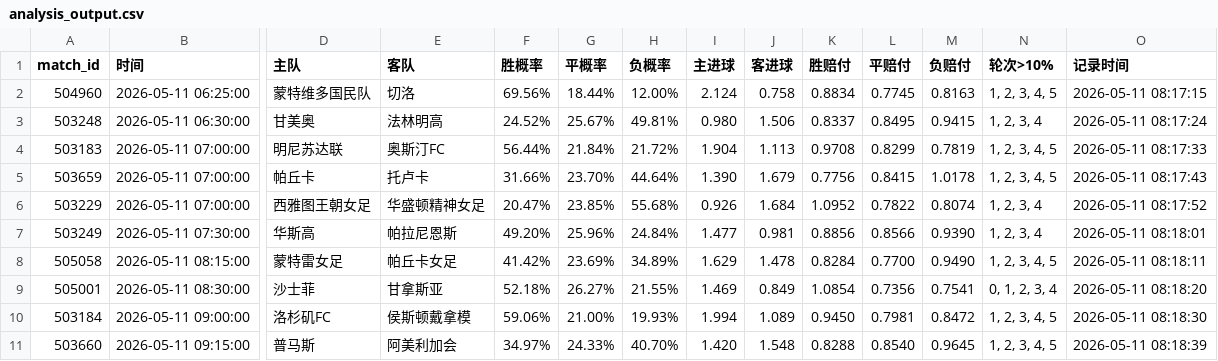
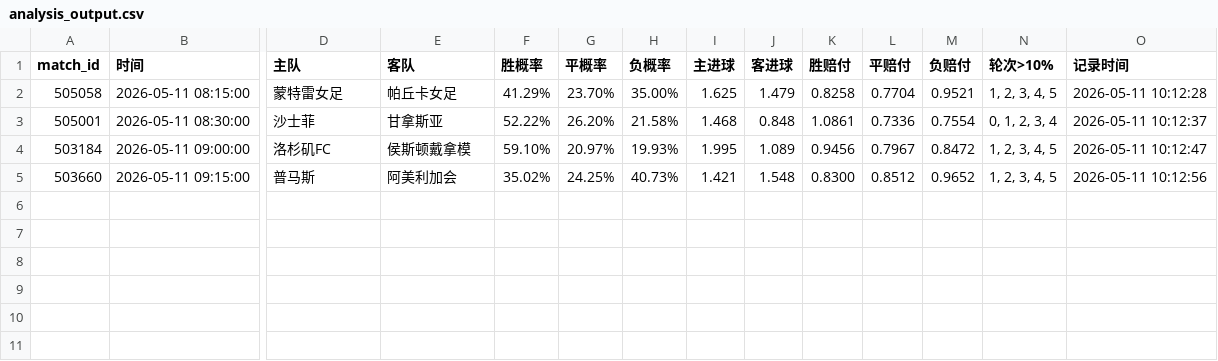
Before and after one commit to zjwang-chn/goal_football_app, a CSV file: data/analysis_output.csv, drawn as a sheet; only a part is shown, gaps mark what is left out; removed rows and columns are numbered as before the commit, all else as after; rows hold the shown columns only; the diff names each change by its address in the sheet, - before the commit and + after, or states it on an @@ line.

```diff
--- a/data/analysis_output.csv
+++ b/data/analysis_output.csv
-row 2: 504960 | 2026-05-11 06:25:00 | 蒙特维多国民队 | 切洛 | 69.56% | 18.44% | 12.00% | 2.124 | 0.758 | 0.8834 | 0.7745 | 0.8163 | 1, 2, 3, 4, 5 | 2026-05-11 08:17:15
-row 3: 503248 | 2026-05-11 06:30:00 | 甘美奥 | 法林明高 | 24.52% | 25.67% | 49.81% | 0.980 | 1.506 | 0.8337 | 0.8495 | 0.9415 | 1, 2, 3, 4 | 2026-05-11 08:17:24
-row 4: 503183 | 2026-05-11 07:00:00 | 明尼苏达联 | 奥斯汀FC | 56.44% | 21.84% | 21.72% | 1.904 | 1.113 | 0.9708 | 0.8299 | 0.7819 | 1, 2, 3, 4, 5 | 2026-05-11 08:17:33
-row 5: 503659 | 2026-05-11 07:00:00 | 帕丘卡 | 托卢卡 | 31.66% | 23.70% | 44.64% | 1.390 | 1.679 | 0.7756 | 0.8415 | 1.0178 | 1, 2, 3, 4, 5 | 2026-05-11 08:17:43
-row 6: 503229 | 2026-05-11 07:00:00 | 西雅图王朝女足 | 华盛顿精神女足 | 20.47% | 23.85% | 55.68% | 0.926 | 1.684 | 1.0952 | 0.7822 | 0.8074 | 1, 2, 3, 4 | 2026-05-11 08:17:52
-row 7: 503249 | 2026-05-11 07:30:00 | 华斯高 | 帕拉尼恩斯 | 49.20% | 25.96% | 24.84% | 1.477 | 0.981 | 0.8856 | 0.8566 | 0.9390 | 1, 2, 3, 4 | 2026-05-11 08:18:01
-F2 (胜概率): 41.42%
+F2 (胜概率): 41.29%
-G2 (平概率): 23.69%
+G2 (平概率): 23.70%
-H2 (负概率): 34.89%
+H2 (负概率): 35.00%
-I2 (主进球): 1.629
+I2 (主进球): 1.625
-J2 (客进球): 1.478
+J2 (客进球): 1.479
-K2 (胜赔付): 0.8284
+K2 (胜赔付): 0.8258
-L2 (平赔付): 0.7700
+L2 (平赔付): 0.7704
-M2 (负赔付): 0.9490
+M2 (负赔付): 0.9521
-O2 (记录时间): 2026-05-11 08:18:11
+O2 (记录时间): 2026-05-11 10:12:28
-F3 (胜概率): 52.18%
+F3 (胜概率): 52.22%
-G3 (平概率): 26.27%
+G3 (平概率): 26.20%
-H3 (负概率): 21.55%
+H3 (负概率): 21.58%
-I3 (主进球): 1.469
+I3 (主进球): 1.468
-J3 (客进球): 0.849
+J3 (客进球): 0.848
-K3 (胜赔付): 1.0854
+K3 (胜赔付): 1.0861
-L3 (平赔付): 0.7356
+L3 (平赔付): 0.7336
-M3 (负赔付): 0.7541
+M3 (负赔付): 0.7554
-O3 (记录时间): 2026-05-11 08:18:20
+O3 (记录时间): 2026-05-11 10:12:37
-F4 (胜概率): 59.06%
+F4 (胜概率): 59.10%
-G4 (平概率): 21.00%
+G4 (平概率): 20.97%
-I4 (主进球): 1.994
+I4 (主进球): 1.995
-K4 (胜赔付): 0.9450
+K4 (胜赔付): 0.9456
-L4 (平赔付): 0.7981
+L4 (平赔付): 0.7967
-O4 (记录时间): 2026-05-11 08:18:30
+O4 (记录时间): 2026-05-11 10:12:47
-F5 (胜概率): 34.97%
+F5 (胜概率): 35.02%
-G5 (平概率): 24.33%
+G5 (平概率): 24.25%
-H5 (负概率): 40.70%
+H5 (负概率): 40.73%
-I5 (主进球): 1.420
+I5 (主进球): 1.421
-K5 (胜赔付): 0.8288
+K5 (胜赔付): 0.8300
-L5 (平赔付): 0.8540
+L5 (平赔付): 0.8512
-M5 (负赔付): 0.9645
+M5 (负赔付): 0.9652
-O5 (记录时间): 2026-05-11 08:18:39
+O5 (记录时间): 2026-05-11 10:12:56
```
Also changed, not shown: 1 other file.
